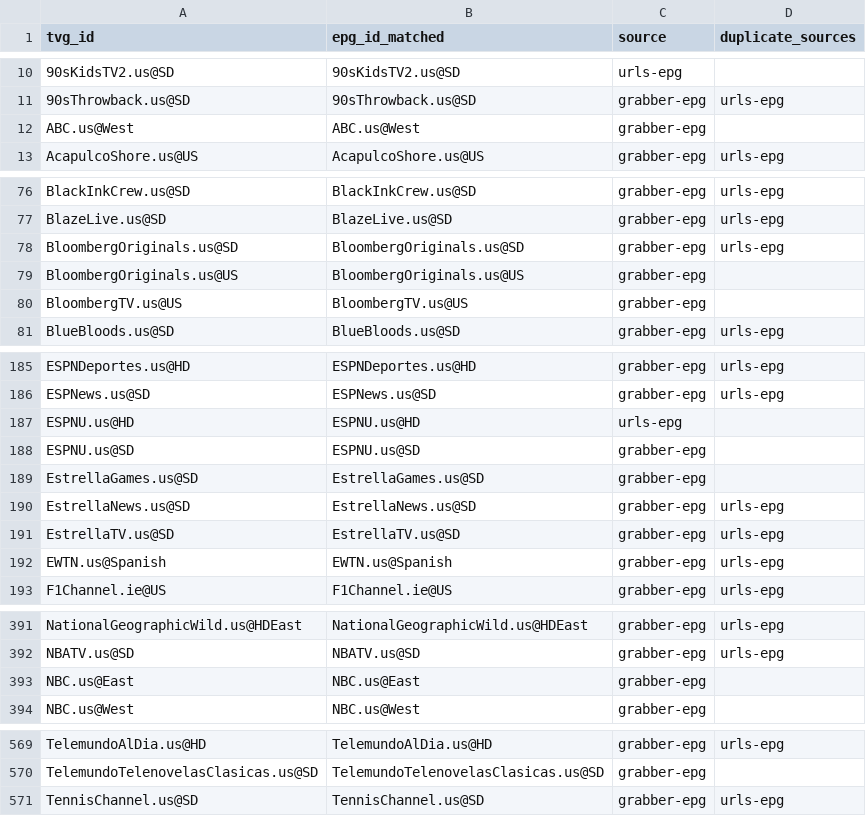
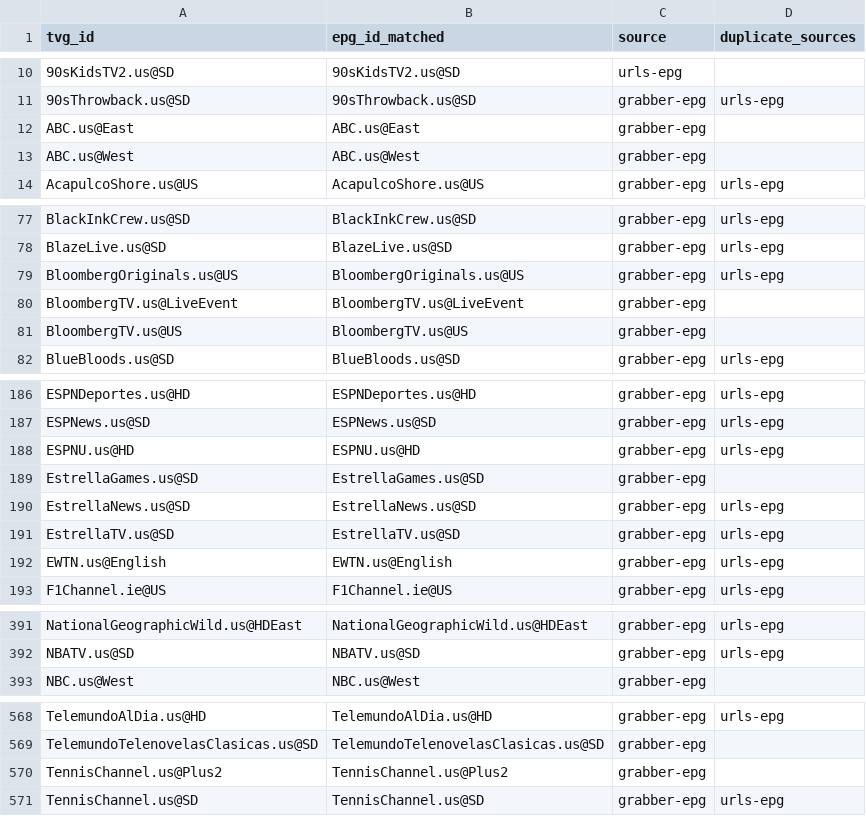
Before and after one commit to umarjamilpc/EPG-LIST-GEN, a CSV file: epgs/US/reports/merge-matched.csv, drawn as a sheet; only a part is shown, gaps mark what is left out; the diff covers the shown part only.

```diff
--- a/epgs/US/reports/merge-matched.csv
+++ b/epgs/US/reports/merge-matched.csv
@@ -11,2 +11,3 @@ tvg_id,epg_id_matched,source,duplicate_sources
 90sThrowback.us@SD,90sThrowback.us@SD,grabber-epg,urls-epg
+ABC.us@East,ABC.us@East,grabber-epg,
 ABC.us@West,ABC.us@West,grabber-epg,
@@ -77,4 +78,4 @@ BlackInkCrew.us@SD,BlackInkCrew.us@SD,grabber-epg,urls-epg
 BlazeLive.us@SD,BlazeLive.us@SD,grabber-epg,urls-epg
-BloombergOriginals.us@SD,BloombergOriginals.us@SD,grabber-epg,urls-epg
-BloombergOriginals.us@US,BloombergOriginals.us@US,grabber-epg,
+BloombergOriginals.us@US,BloombergOriginals.us@US,grabber-epg,urls-epg
+BloombergTV.us@LiveEvent,BloombergTV.us@LiveEvent,grabber-epg,
 BloombergTV.us@US,BloombergTV.us@US,grabber-epg,
@@ -186,4 +187,3 @@ ESPNDeportes.us@HD,ESPNDeportes.us@HD,grabber-epg,urls-epg
 ESPNews.us@SD,ESPNews.us@SD,grabber-epg,urls-epg
-ESPNU.us@HD,ESPNU.us@HD,urls-epg,
-ESPNU.us@SD,ESPNU.us@SD,grabber-epg,
+ESPNU.us@HD,ESPNU.us@HD,grabber-epg,urls-epg
 EstrellaGames.us@SD,EstrellaGames.us@SD,grabber-epg,
@@ -191,3 +191,3 @@ EstrellaNews.us@SD,EstrellaNews.us@SD,grabber-epg,urls-epg
 EstrellaTV.us@SD,EstrellaTV.us@SD,grabber-epg,urls-epg
-EWTN.us@Spanish,EWTN.us@Spanish,grabber-epg,urls-epg
+EWTN.us@English,EWTN.us@English,grabber-epg,urls-epg
 F1Channel.ie@US,F1Channel.ie@US,grabber-epg,urls-epg
@@ -392,3 +392,2 @@ NationalGeographicWild.us@HDEast,NationalGeographicWild.us@HDEast,grabber-epg,ur
 NBATV.us@SD,NBATV.us@SD,grabber-epg,urls-epg
-NBC.us@East,NBC.us@East,grabber-epg,
 NBC.us@West,NBC.us@West,grabber-epg,
@@ -570,2 +569,3 @@ TelemundoAlDia.us@HD,TelemundoAlDia.us@HD,grabber-epg,urls-epg
 TelemundoTelenovelasClasicas.us@SD,TelemundoTelenovelasClasicas.us@SD,grabber-epg,
+TennisChannel.us@Plus2,TennisChannel.us@Plus2,grabber-epg,
 TennisChannel.us@SD,TennisChannel.us@SD,grabber-epg,urls-epg
```
Also changed, not shown: 8 edited cells elsewhere in this file, epgs/US/reports/grabber-matched.csv, epgs/US/reports/urls-matched.csv, 12 other files.
